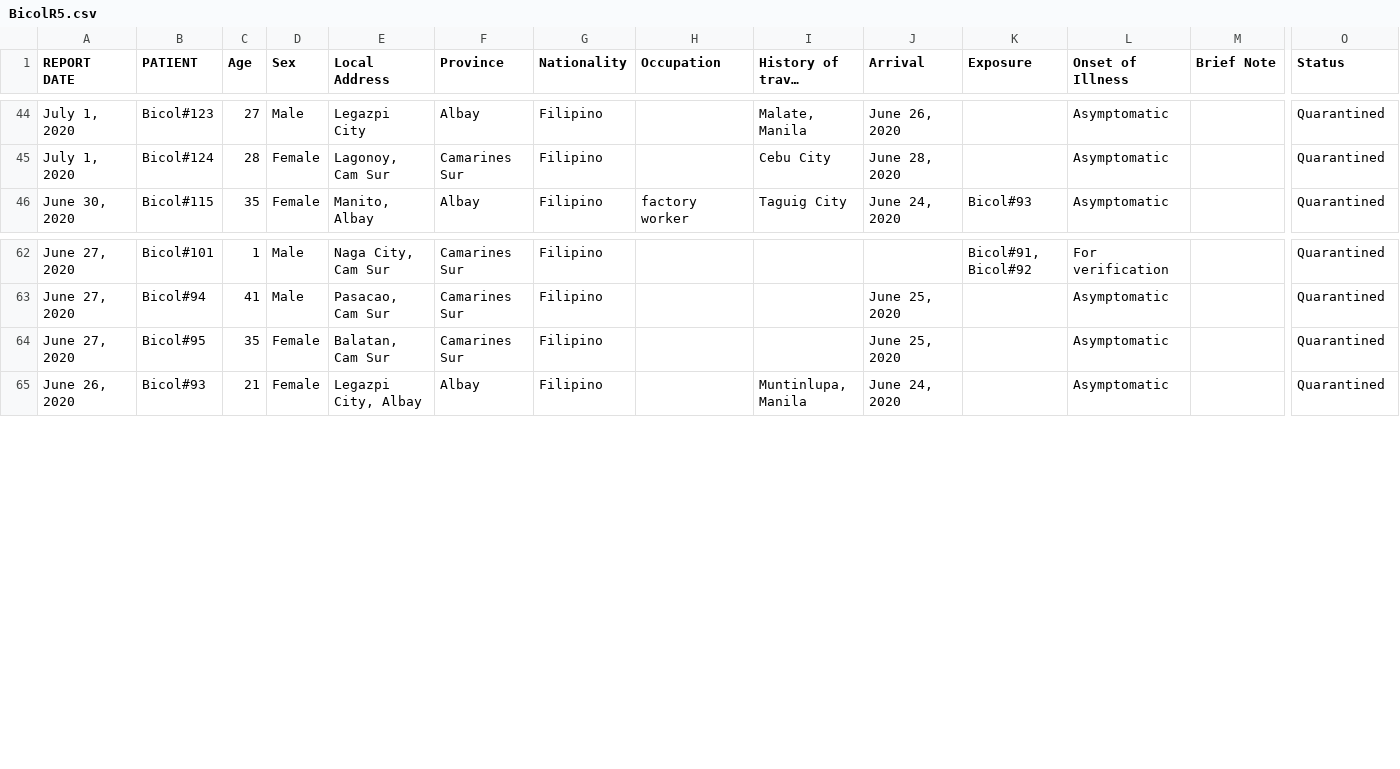
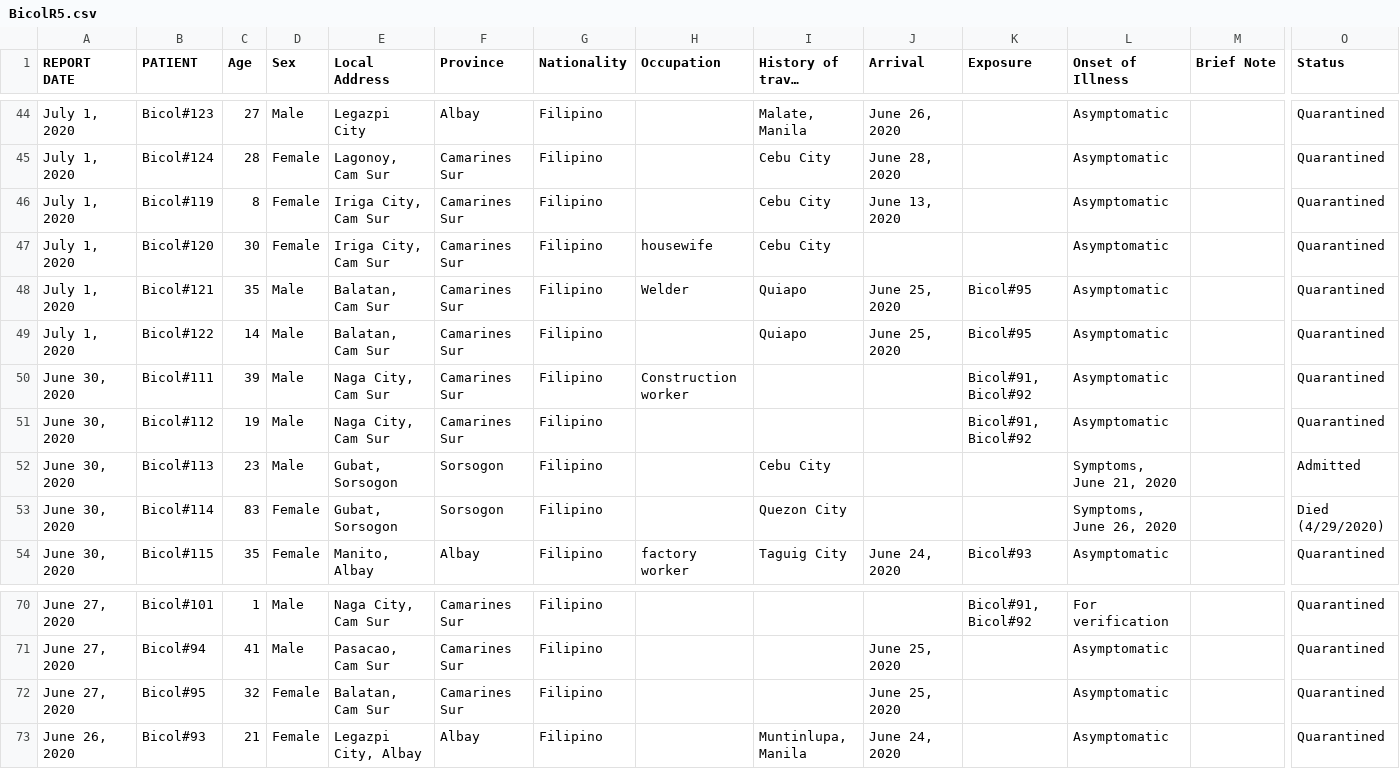
Before and after one commit to jmbangate/jmbangate.github.io, a CSV file: covid/BicolR5.csv, drawn as a sheet; only a part is shown, gaps mark what is left out; long unchanged cells end in …; addresses are those after the commit; rows hold the shown columns only; the diff names each change by its address in the sheet, - before the commit and + after, or states it on an @@ line.

Commit message:
updated Bicolr5.csv

```diff
--- a/covid/BicolR5.csv
+++ b/covid/BicolR5.csv
+row 46: July 1, 2020 | Bicol#119 | 8 | Female | Iriga City, Cam Sur | Camarines Sur | Filipino |  | Cebu City | June 13, 2020 |  | Asymptomatic |  | Quarantined
+row 47: July 1, 2020 | Bicol#120 | 30 | Female | Iriga City, Cam Sur | Camarines Sur | Filipino | housewife | Cebu City |  |  | Asymptomatic |  | Quarantined
+row 48: July 1, 2020 | Bicol#121 | 35 | Male | Balatan, Cam Sur | Camarines Sur | Filipino | Welder | Quiapo | June 25, 2020 | Bicol#95 | Asymptomatic |  | Quarantined
+row 49: July 1, 2020 | Bicol#122 | 14 | Male | Balatan, Cam Sur | Camarines Sur | Filipino |  | Quiapo | June 25, 2020 | Bicol#95 | Asymptomatic |  | Quarantined
+row 50: June 30, 2020 | Bicol#111 | 39 | Male | Naga City, Cam Sur | Camarines Sur | Filipino | Construction worker |  |  | Bicol#91, Bicol#92 | Asymptomatic |  | Quarantined
+row 51: June 30, 2020 | Bicol#112 | 19 | Male | Naga City, Cam Sur | Camarines Sur | Filipino |  |  |  | Bicol#91, Bicol#92 | Asymptomatic |  | Quarantined
+row 52: June 30, 2020 | Bicol#113 | 23 | Male | Gubat, Sorsogon | Sorsogon | Filipino |  | Cebu City |  |  | Symptoms, June 21, 2020 |  | Admitted
+row 53: June 30, 2020 | Bicol#114 | 83 | Female | Gubat, Sorsogon | Sorsogon | Filipino |  | Quezon City |  |  | Symptoms, June 26, 2020 |  | Died (4/29/2020)
-C72 (Age): 35
+C72 (Age): 32
```
